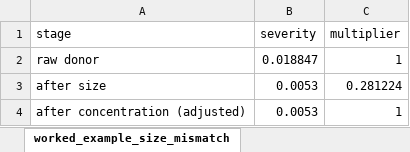
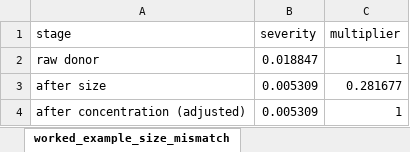
Before and after one commit to colinpriest/lloyds-exposure-composition-analysis, an Excel workbook: vignettes/vignette-2/worked_example_size_mismatch.xlsx, sheet worked_example_size_mismatch, drawn as a sheet; values as stored, in another font and other column widths than the file's, no borders; the diff names each change by its address in the sheet, - before the commit and + after, or states it on an @@ line.

```diff
--- a/vignettes/vignette-2/worked_example_size_mismatch.xlsx (sheet worked_example_size_mismatch)
+++ b/vignettes/vignette-2/worked_example_size_mismatch.xlsx (sheet worked_example_size_mismatch)
-B3:B4 (severity): 0.0053
+B3:B4 (severity): 0.005309
-C3 (multiplier): 0.281224
+C3 (multiplier): 0.281677
```
Also changed, not shown: vignettes/vignette-2/old_to_new_change_decomposition.xlsx, vignettes/vignette-2/old_to_new_waterfall_data.xlsx, 27 other files.
